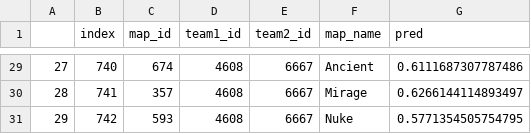
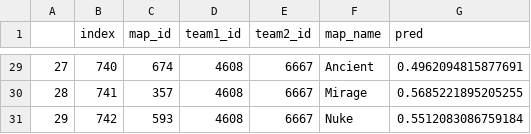
Before and after one commit to 5000factorial/DataLouna_test_task, a CSV file: result_1.csv, drawn as a sheet; only a part is shown, gaps mark what is left out; the diff covers the shown part only.

```diff
--- a/result_1.csv
+++ b/result_1.csv
@@ -29,3 +29,3 @@
-27,740,674,4608,6667,Ancient,0.6111687307787486
-28,741,357,4608,6667,Mirage,0.6266144114893497
-29,742,593,4608,6667,Nuke,0.5771354505754795
+27,740,674,4608,6667,Ancient,0.4962094815877691
+28,741,357,4608,6667,Mirage,0.5685221895205255
+29,742,593,4608,6667,Nuke,0.5512083086759184
```
Also changed, not shown: 27 edited cells elsewhere in this file, 1 other file.
